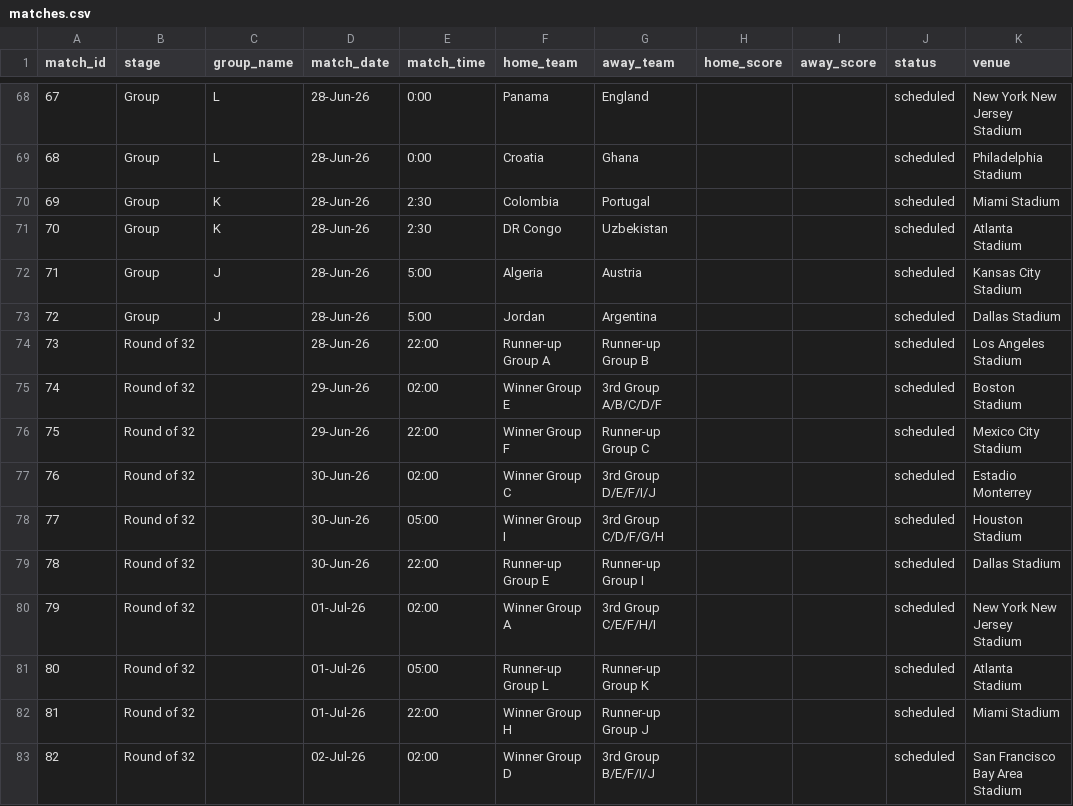
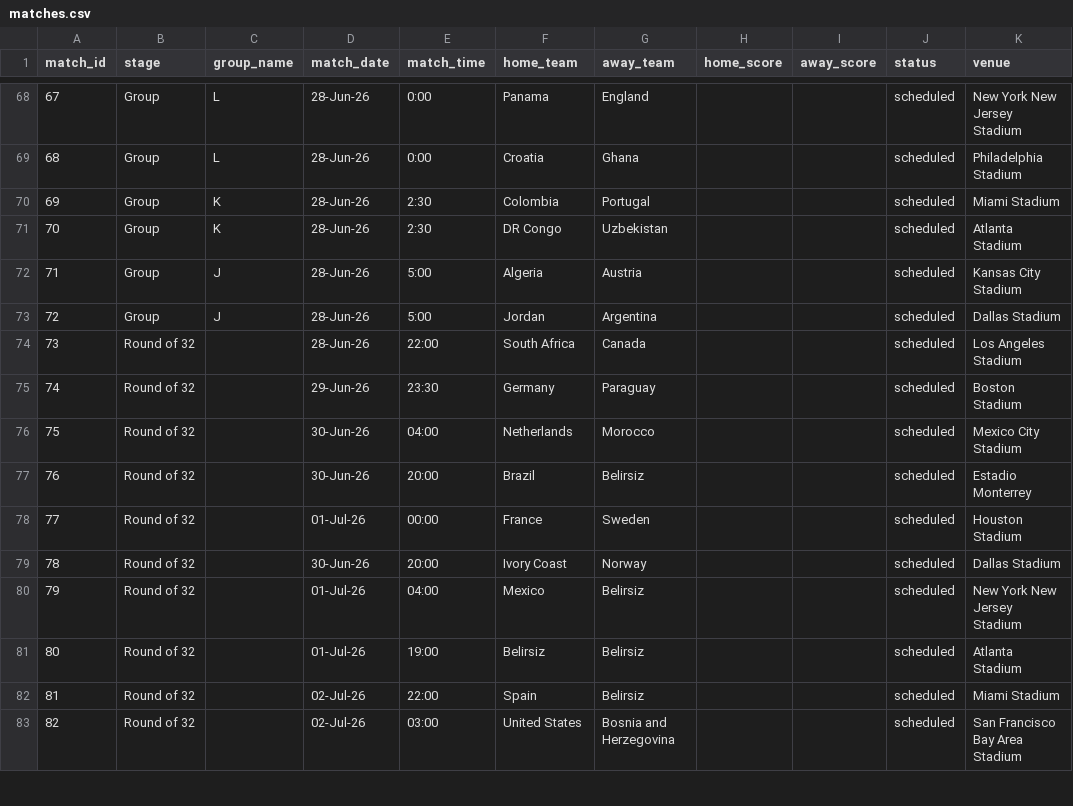
Before and after one commit to bilgihazirlik15-maker/bilgihazirlik15-maker-world-cup-dashboard, a CSV file: matches.csv, drawn as a sheet; only a part is shown, gaps mark what is left out; the diff covers the shown part only; the diff names each change by its address in the sheet, - before the commit and + after, or states it on an @@ line.

```diff
--- a/matches.csv
+++ b/matches.csv
-F74 (home_team): Runner-up Group A
+F74 (home_team): South Africa
-G74 (away_team): Runner-up Group B
+G74 (away_team): Canada
-E75 (match_time): 02:00
+E75 (match_time): 23:30
-F75 (home_team): Winner Group E
+F75 (home_team): Germany
-G75 (away_team): 3rd Group A/B/C/D/F
+G75 (away_team): Paraguay
-D76 (match_date): 29-Jun-26
+D76 (match_date): 30-Jun-26
-E76 (match_time): 22:00
+E76 (match_time): 04:00
-F76 (home_team): Winner Group F
+F76 (home_team): Netherlands
-G76 (away_team): Runner-up Group C
+G76 (away_team): Morocco
-E77 (match_time): 02:00
+E77 (match_time): 20:00
-F77 (home_team): Winner Group C
+F77 (home_team): Brazil
-G77 (away_team): 3rd Group D/E/F/I/J
+G77 (away_team): Belirsiz
-D78 (match_date): 30-Jun-26
+D78 (match_date): 01-Jul-26
-E78 (match_time): 05:00
+E78 (match_time): 00:00
-F78 (home_team): Winner Group I
+F78 (home_team): France
-G78 (away_team): 3rd Group C/D/F/G/H
+G78 (away_team): Sweden
-E79 (match_time): 22:00
+E79 (match_time): 20:00
-F79 (home_team): Runner-up Group E
+F79 (home_team): Ivory Coast
-G79 (away_team): Runner-up Group I
+G79 (away_team): Norway
-E80 (match_time): 02:00
+E80 (match_time): 04:00
-F80 (home_team): Winner Group A
+F80 (home_team): Mexico
-G80 (away_team): 3rd Group C/E/F/H/I
+G80 (away_team): Belirsiz
-E81 (match_time): 05:00
+E81 (match_time): 19:00
-F81 (home_team): Runner-up Group L
+F81 (home_team): Belirsiz
-G81 (away_team): Runner-up Group K
+G81 (away_team): Belirsiz
-D82 (match_date): 01-Jul-26
+D82 (match_date): 02-Jul-26
-F82 (home_team): Winner Group H
+F82 (home_team): Spain
-G82 (away_team): Runner-up Group J
+G82 (away_team): Belirsiz
-E83 (match_time): 02:00
+E83 (match_time): 03:00
-F83 (home_team): Winner Group D
+F83 (home_team): United States
-G83 (away_team): 3rd Group B/E/F/I/J
+G83 (away_team): Bosnia and Herzegovina
```
Also changed, not shown: 20 edited cells elsewhere in this file, 2 other files.
